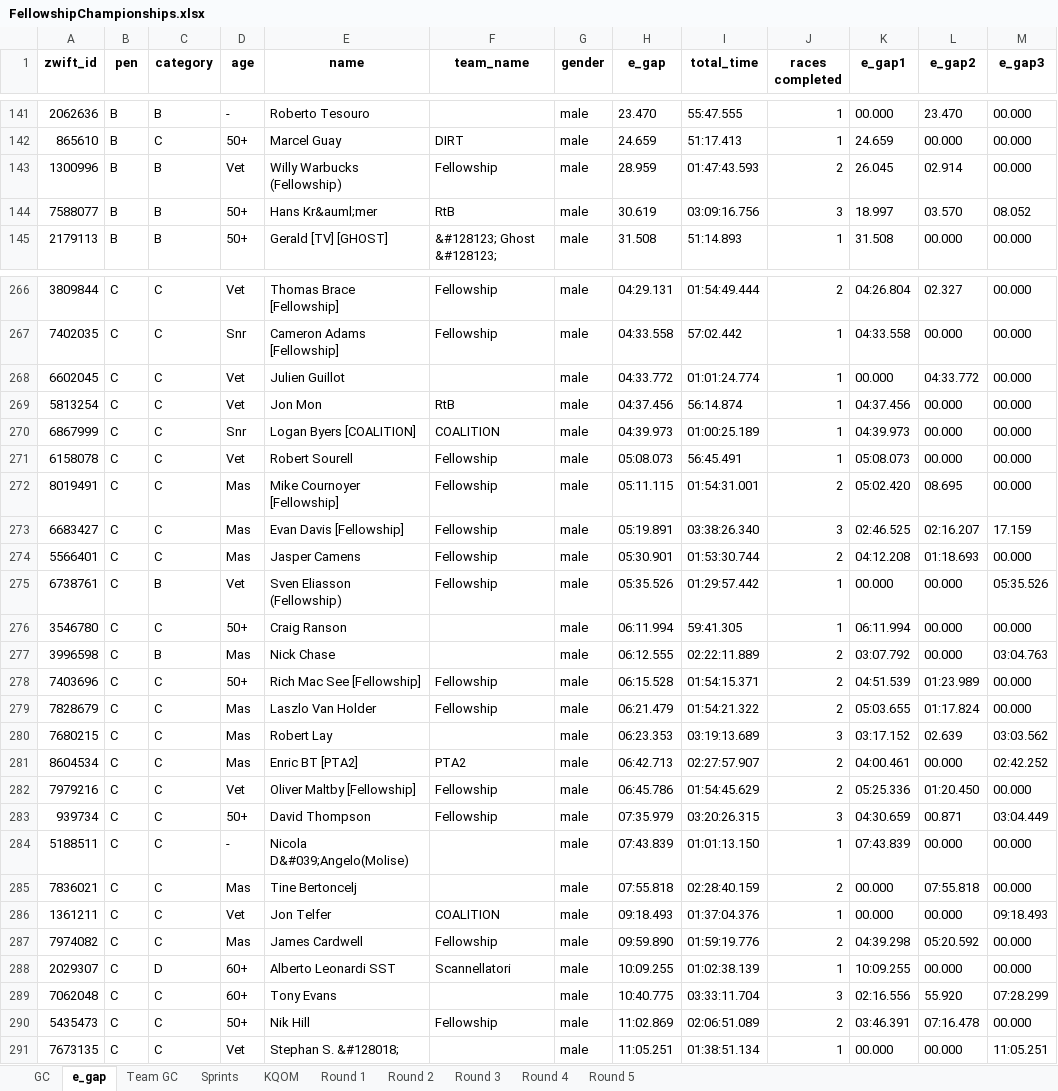
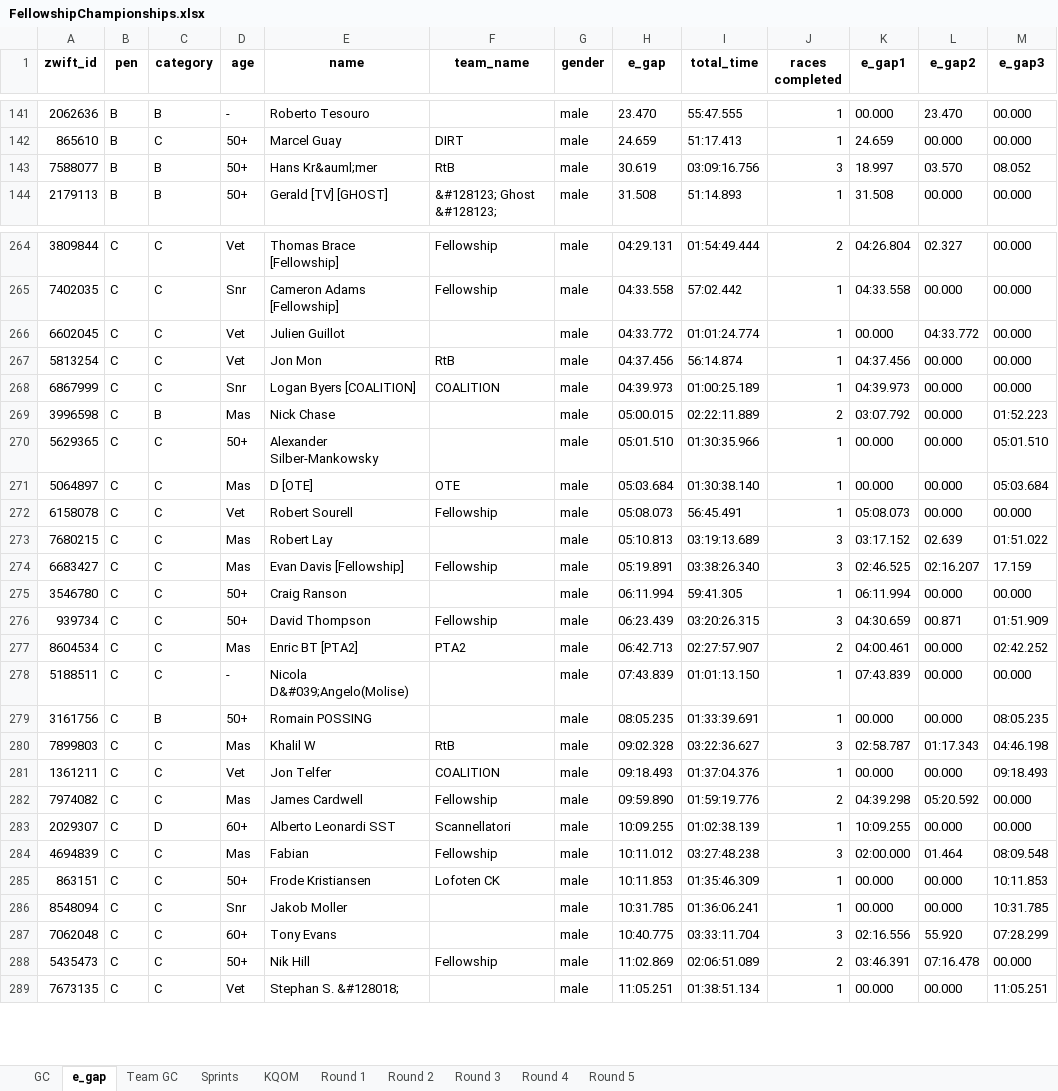
Before and after one commit to gleesonm1/FellowshipRaceSeries, an Excel workbook: FellowshipChampionships/FellowshipChampionships.xlsx, sheet e_gap, drawn as a sheet; only a part is shown, gaps mark what is left out; values as stored, in another font and other column widths than the file's, no borders; removed rows and columns are numbered as before the commit, all else as after; the diff covers the shown part only; the diff names each change by its address in the sheet, - before the commit and + after, or states it on an @@ line.

```diff
--- a/FellowshipChampionships/FellowshipChampionships.xlsx (sheet e_gap)
+++ b/FellowshipChampionships/FellowshipChampionships.xlsx (sheet e_gap)
-row 143: 1300996 | B | B | Vet | Willy Warbucks (Fellowship) | Fellowship | male | 28.959 | 01:47:43.593 | 2 | 26.045 | 02.914 | 00.000
+row 269: 3996598 | C | B | Mas | Nick Chase |  | male | 05:00.015 | 02:22:11.889 | 2 | 03:07.792 | 00.000 | 01:52.223
+row 270: 5629365 | C | C | 50+ | Alexander Silber-Mankowsky |  | male | 05:01.510 | 01:30:35.966 | 1 | 00.000 | 00.000 | 05:01.510
+row 271: 5064897 | C | C | Mas | D [OTE] | OTE | male | 05:03.684 | 01:30:38.140 | 1 | 00.000 | 00.000 | 05:03.684
-row 272: 8019491 | C | C | Mas | Mike Cournoyer [Fellowship] | Fellowship | male | 05:11.115 | 01:54:31.001 | 2 | 05:02.420 | 08.695 | 00.000
+row 273: 7680215 | C | C | Mas | Robert Lay |  | male | 05:10.813 | 03:19:13.689 | 3 | 03:17.152 | 02.639 | 01:51.022
-row 274: 5566401 | C | C | Mas | Jasper Camens | Fellowship | male | 05:30.901 | 01:53:30.744 | 2 | 04:12.208 | 01:18.693 | 00.000
-row 275: 6738761 | C | B | Vet | Sven Eliasson (Fellowship) | Fellowship | male | 05:35.526 | 01:29:57.442 | 1 | 00.000 | 00.000 | 05:35.526
-row 277: 3996598 | C | B | Mas | Nick Chase |  | male | 06:12.555 | 02:22:11.889 | 2 | 03:07.792 | 00.000 | 03:04.763
-row 278: 7403696 | C | C | 50+ | Rich Mac See [Fellowship] | Fellowship | male | 06:15.528 | 01:54:15.371 | 2 | 04:51.539 | 01:23.989 | 00.000
-row 279: 7828679 | C | C | Mas | Laszlo Van Holder | Fellowship | male | 06:21.479 | 01:54:21.322 | 2 | 05:03.655 | 01:17.824 | 00.000
-row 280: 7680215 | C | C | Mas | Robert Lay |  | male | 06:23.353 | 03:19:13.689 | 3 | 03:17.152 | 02.639 | 03:03.562
+row 276: 939734 | C | C | 50+ | David Thompson | Fellowship | male | 06:23.439 | 03:20:26.315 | 3 | 04:30.659 | 00.871 | 01:51.909
-row 282: 7979216 | C | C | Vet | Oliver Maltby [Fellowship] | Fellowship | male | 06:45.786 | 01:54:45.629 | 2 | 05:25.336 | 01:20.450 | 00.000
-row 283: 939734 | C | C | 50+ | David Thompson | Fellowship | male | 07:35.979 | 03:20:26.315 | 3 | 04:30.659 | 00.871 | 03:04.449
-row 285: 7836021 | C | C | Mas | Tine Bertoncelj |  | male | 07:55.818 | 02:28:40.159 | 2 | 00.000 | 07:55.818 | 00.000
+row 279: 3161756 | C | B | 50+ | Romain POSSING |  | male | 08:05.235 | 01:33:39.691 | 1 | 00.000 | 00.000 | 08:05.235
+row 280: 7899803 | C | C | Mas | Khalil W | RtB | male | 09:02.328 | 03:22:36.627 | 3 | 02:58.787 | 01:17.343 | 04:46.198
+row 284: 4694839 | C | C | Mas | Fabian | Fellowship | male | 10:11.012 | 03:27:48.238 | 3 | 02:00.000 | 01.464 | 08:09.548
+row 285: 863151 | C | C | 50+ | Frode Kristiansen | Lofoten CK | male | 10:11.853 | 01:35:46.309 | 1 | 00.000 | 00.000 | 10:11.853
+row 286: 8548094 | C | C | Snr | Jakob Moller |  | male | 10:31.785 | 01:36:06.241 | 1 | 00.000 | 00.000 | 10:31.785
```
Also changed, not shown: 28 added rows, 15 removed rows and 16 edited cells elsewhere in this sheet, sheet Sprints, sheet KQOM, sheet GC, sheet Round 3, sheet Team GC, sheet Round 2, 2 other files.
